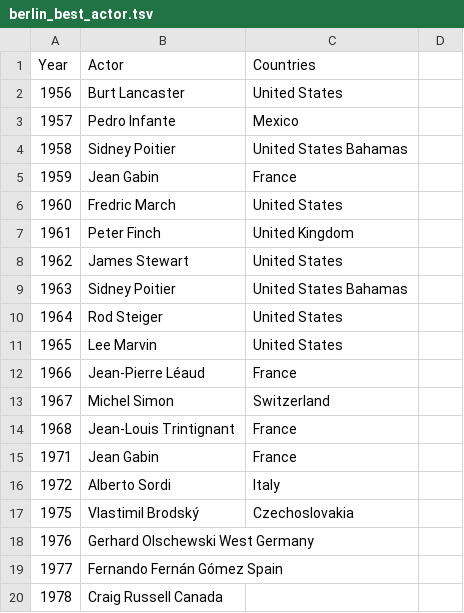
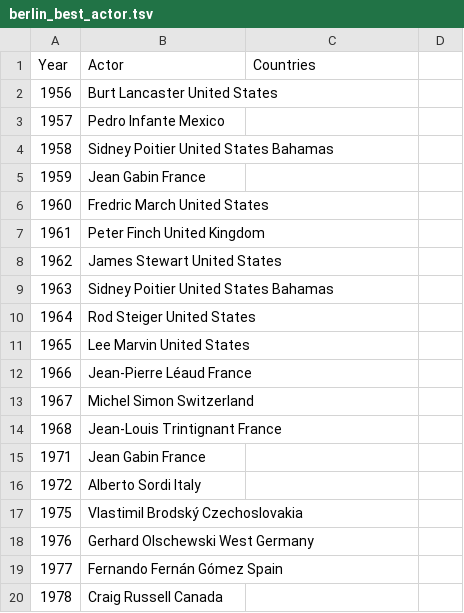
Before and after one commit to nikwalia/film-festival-visualization, a TSV file: data/berlin_best_actor.tsv, drawn as a sheet; only a part is shown; the diff covers the shown part only.

Commit message:
Update berlin_best_actor.tsv

```diff
--- a/data/berlin_best_actor.tsv
+++ b/data/berlin_best_actor.tsv
@@ -1,18 +1,18 @@
 Year	Actor	Countries
-1956	Burt Lancaster	United States
-1957	Pedro Infante	Mexico
-1958	Sidney Poitier	United States Bahamas
-1959	Jean Gabin	France
-1960	Fredric March	United States
-1961	Peter Finch	United Kingdom
-1962	James Stewart	United States
-1963	Sidney Poitier	United States Bahamas
-1964	Rod Steiger	United States
-1965	Lee Marvin	United States
-1966	Jean-Pierre Léaud	 France
-1967	Michel Simon	Switzerland
-1968	Jean-Louis Trintignant	 France
-1971	Jean Gabin	France
-1972	Alberto Sordi	Italy
-1975	Vlastimil Brodský	Czechoslovakia
+1956	Burt Lancaster  United States
+1957	Pedro Infante Mexico
+1958	Sidney Poitier  United States Bahamas
+1959	Jean Gabin  France
+1960	Fredric March United States
+1961	Peter Finch United Kingdom
+1962	James Stewart United States
+1963	Sidney Poitier  United States Bahamas
+1964	Rod Steiger United States
+1965	Lee Marvin  United States
+1966	Jean-Pierre Léaud France
+1967	Michel Simon  Switzerland
+1968	Jean-Louis Trintignant  France
+1971	Jean Gabin  France
+1972	Alberto Sordi Italy
+1975	Vlastimil Brodský Czechoslovakia
 1976	Gerhard Olschewski  West Germany
```
Also changed, not shown: 1 added row and 86 edited cells elsewhere in this file.
